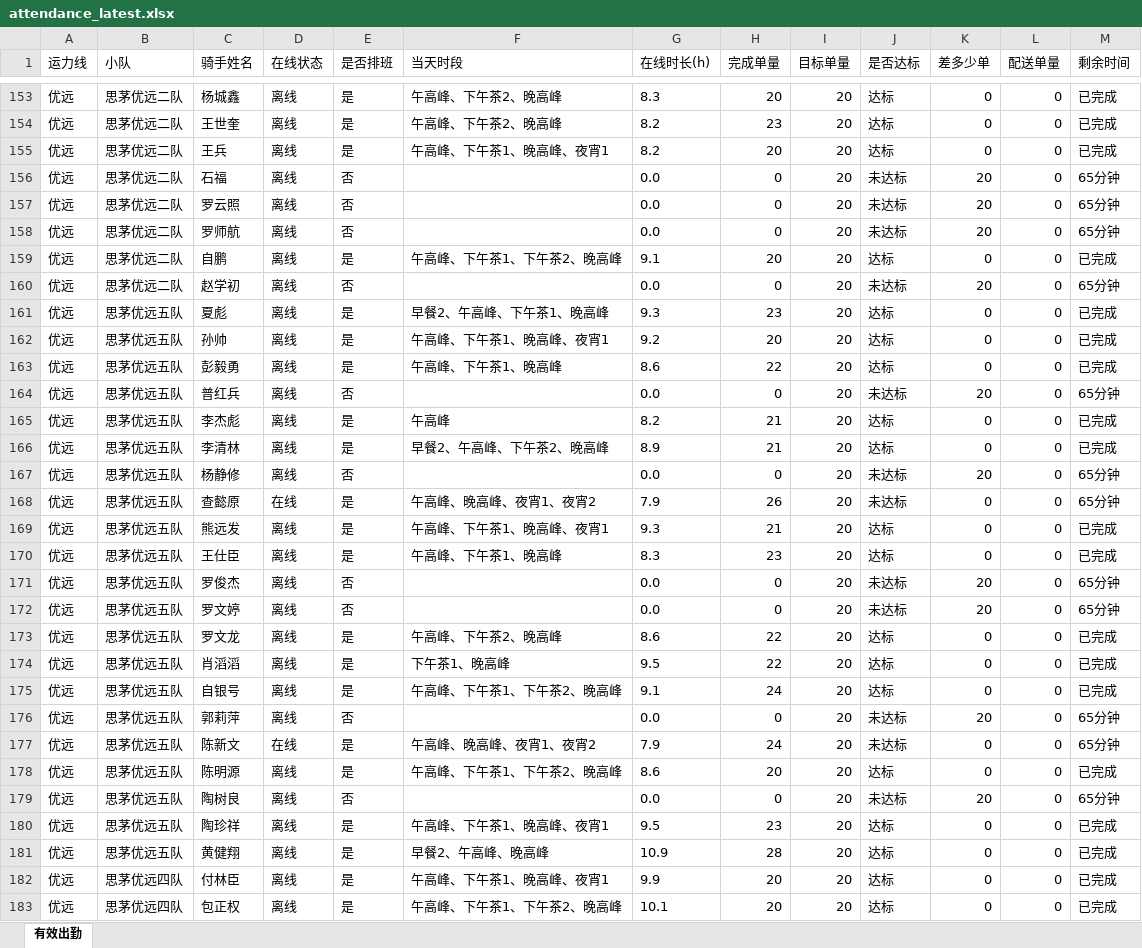
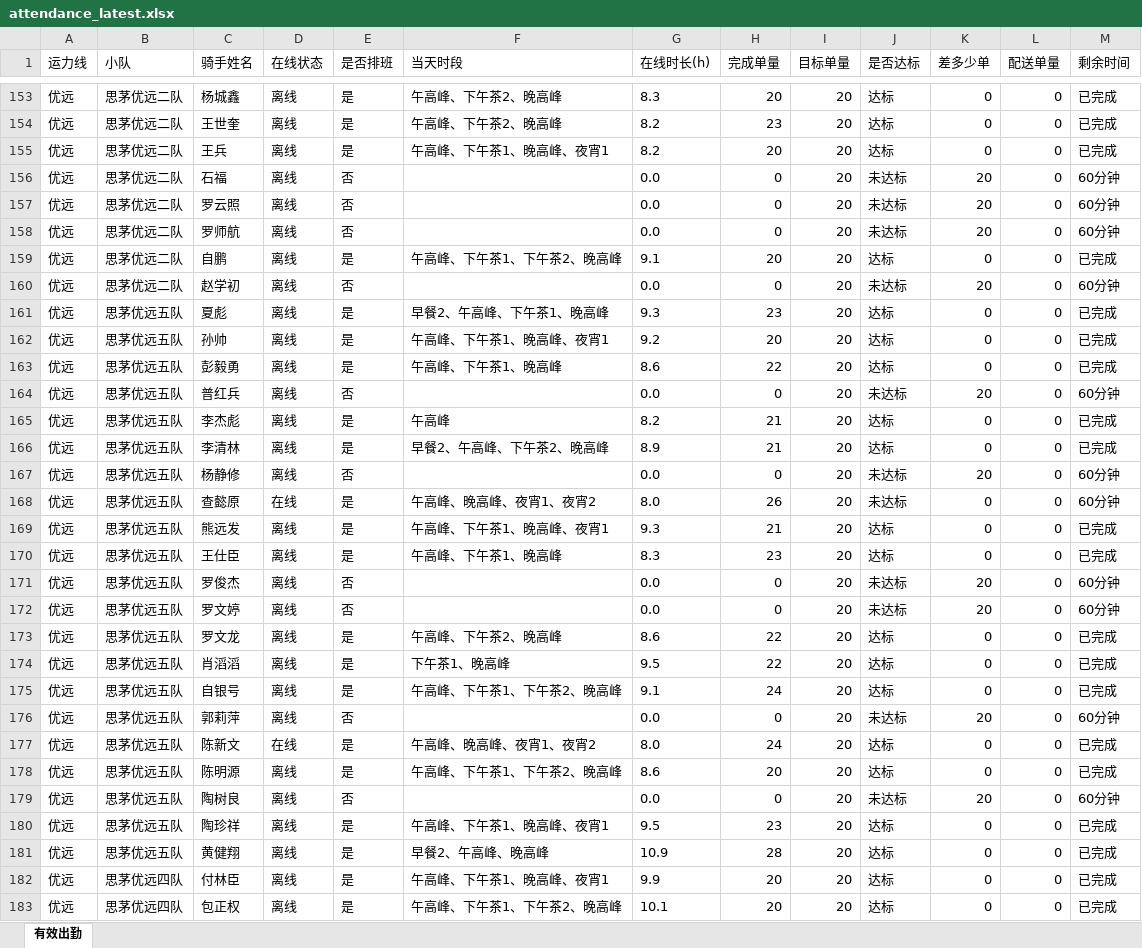
Before and after one commit to 424584635-png/dzt-dashboard, an Excel workbook: public/attendance_latest.xlsx, sheet 有效出勤, drawn as a sheet; only a part is shown, gaps mark what is left out; values as stored, in another font and other column widths than the file's, no borders; the diff covers the shown part only; the diff names each change by its address in the sheet, - before the commit and + after, or states it on an @@ line.

Commit message:
data: 202611052300 (241 骑手)

```diff
--- a/public/attendance_latest.xlsx (sheet 有效出勤)
+++ b/public/attendance_latest.xlsx (sheet 有效出勤)
-M156:M158 (剩余时间): 65分钟
+M156:M158 (剩余时间): 60分钟
-M160 (剩余时间): 65分钟
+M160 (剩余时间): 60分钟
-M164 (剩余时间): 65分钟
+M164 (剩余时间): 60分钟
-M167:M168 (剩余时间): 65分钟
+M167:M168 (剩余时间): 60分钟
-G168 (在线时长(h)): 7.9
+G168 (在线时长(h)): 8.0
-M171:M172 (剩余时间): 65分钟
+M171:M172 (剩余时间): 60分钟
-M176 (剩余时间): 65分钟
+M176 (剩余时间): 60分钟
-G177 (在线时长(h)): 7.9
+G177 (在线时长(h)): 8.0
-J177 (是否达标): 未达标
+J177 (是否达标): 达标
-M177 (剩余时间): 65分钟
+M177 (剩余时间): 已完成
-M179 (剩余时间): 65分钟
+M179 (剩余时间): 60分钟
```
Also changed, not shown: 81 edited cells elsewhere in this sheet, 7 other files.
